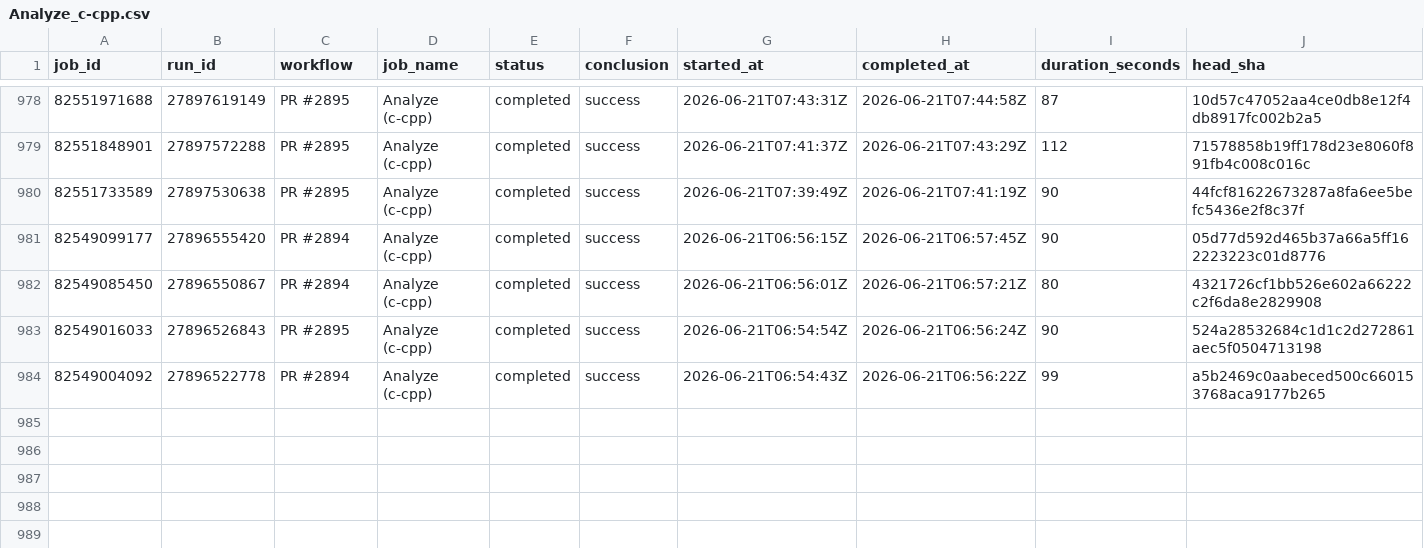
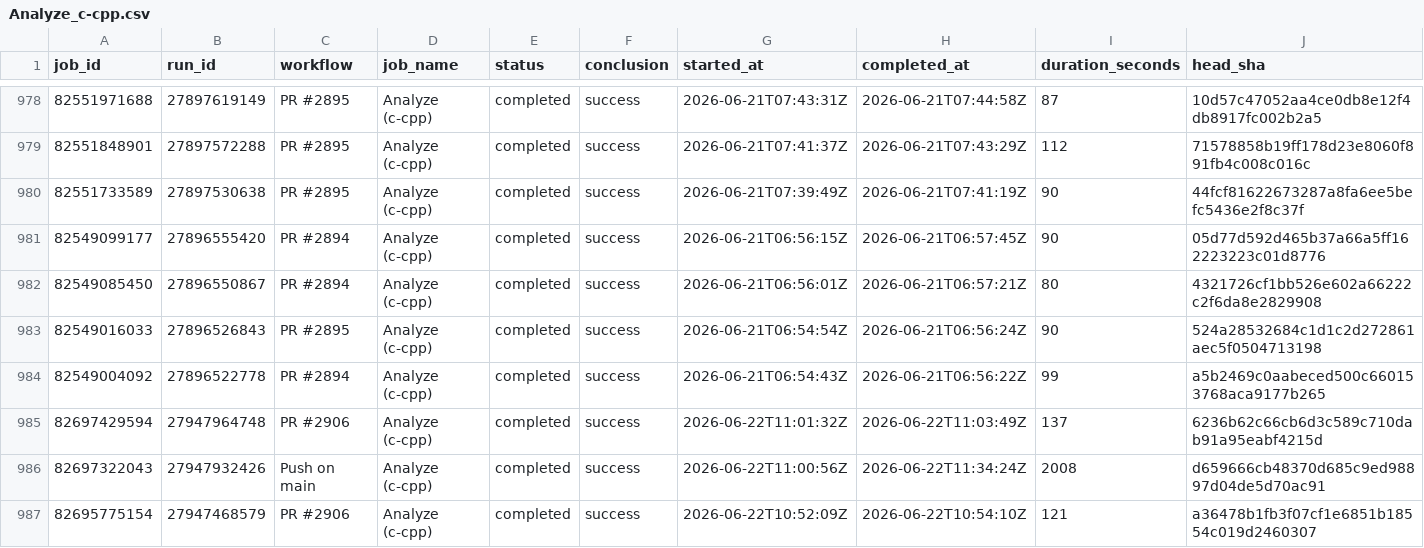
Before and after one commit to xadupre/xadupre.github.io, a CSV file: cache_data/onnx-light/jobs/Analyze_c-cpp.csv, drawn as a sheet; only a part is shown, gaps mark what is left out; the diff names each change by its address in the sheet, - before the commit and + after, or states it on an @@ line.

```diff
--- a/cache_data/onnx-light/jobs/Analyze_c-cpp.csv
+++ b/cache_data/onnx-light/jobs/Analyze_c-cpp.csv
+row 985: 82697429594 | 27947964748 | PR #2906 | Analyze (c-cpp) | completed | success | 2026-06-22T11:01:32Z | 2026-06-22T11:03:49Z | 137 | 6236b62c66cb6d3c589c710dab91a95eabf4215d
+row 986: 82697322043 | 27947932426 | Push on main | Analyze (c-cpp) | completed | success | 2026-06-22T11:00:56Z | 2026-06-22T11:34:24Z | 2008 | d659666cb48370d685c9ed98897d04de5d70ac91
+row 987: 82695775154 | 27947468579 | PR #2906 | Analyze (c-cpp) | completed | success | 2026-06-22T10:52:09Z | 2026-06-22T10:54:10Z | 121 | a36478b1fb3f07cf1e6851b18554c019d2460307
```
Also changed, not shown: cache_data/onnx-light/jobs/Analyze_actions.csv, cache_data/onnx-light/jobs/core_ubuntu-latest_py3.13.csv, 21 other files.
